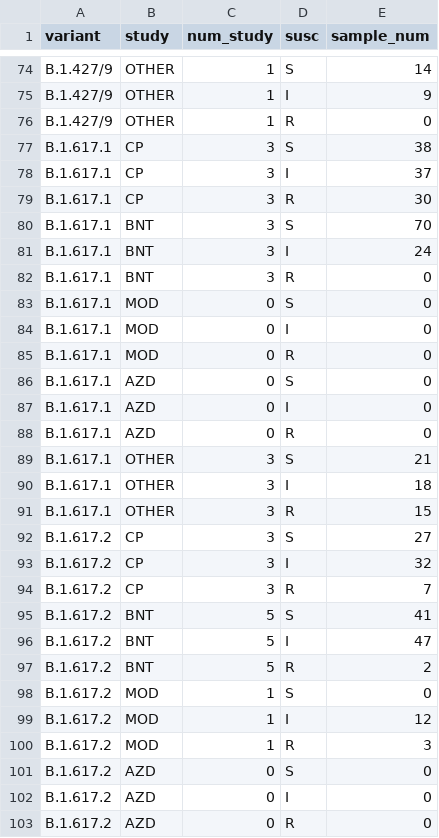
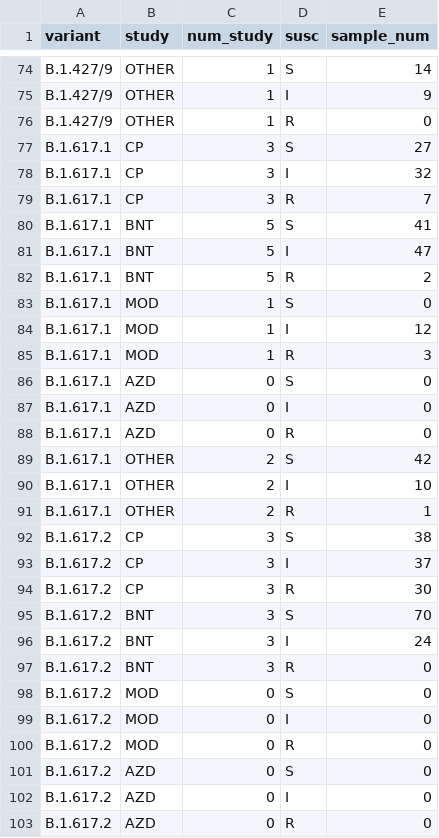
Before and after one commit to hivdb/covid-drdb-reports, a CSV file: report_tables/figure_plasma.csv, drawn as a sheet; only a part is shown, gaps mark what is left out; the diff covers the shown part only.

```diff
--- a/report_tables/figure_plasma.csv
+++ b/report_tables/figure_plasma.csv
@@ -76,11 +76,11 @@ B.1.427/9,OTHER,1,I,9
 B.1.427/9,OTHER,1,R,0
-B.1.617.1,CP,3,S,38
-B.1.617.1,CP,3,I,37
-B.1.617.1,CP,3,R,30
-B.1.617.1,BNT,3,S,70
-B.1.617.1,BNT,3,I,24
-B.1.617.1,BNT,3,R,0
-B.1.617.1,MOD,0,S,0
-B.1.617.1,MOD,0,I,0
-B.1.617.1,MOD,0,R,0
+B.1.617.1,CP,3,S,27
+B.1.617.1,CP,3,I,32
+B.1.617.1,CP,3,R,7
+B.1.617.1,BNT,5,S,41
+B.1.617.1,BNT,5,I,47
+B.1.617.1,BNT,5,R,2
+B.1.617.1,MOD,1,S,0
+B.1.617.1,MOD,1,I,12
+B.1.617.1,MOD,1,R,3
 B.1.617.1,AZD,0,S,0
@@ -88,14 +88,14 @@ B.1.617.1,AZD,0,I,0
 B.1.617.1,AZD,0,R,0
-B.1.617.1,OTHER,3,S,21
-B.1.617.1,OTHER,3,I,18
-B.1.617.1,OTHER,3,R,15
-B.1.617.2,CP,3,S,27
-B.1.617.2,CP,3,I,32
-B.1.617.2,CP,3,R,7
-B.1.617.2,BNT,5,S,41
-B.1.617.2,BNT,5,I,47
-B.1.617.2,BNT,5,R,2
-B.1.617.2,MOD,1,S,0
-B.1.617.2,MOD,1,I,12
-B.1.617.2,MOD,1,R,3
+B.1.617.1,OTHER,2,S,42
+B.1.617.1,OTHER,2,I,10
+B.1.617.1,OTHER,2,R,1
+B.1.617.2,CP,3,S,38
+B.1.617.2,CP,3,I,37
+B.1.617.2,CP,3,R,30
+B.1.617.2,BNT,3,S,70
+B.1.617.2,BNT,3,I,24
+B.1.617.2,BNT,3,R,0
+B.1.617.2,MOD,0,S,0
+B.1.617.2,MOD,0,I,0
+B.1.617.2,MOD,0,R,0
 B.1.617.2,AZD,0,S,0
```
Also changed, not shown: 6 edited cells elsewhere in this file, report_tables/table_cp_summary.csv, report_tables/table_cp_variants.csv, 7 other files.
